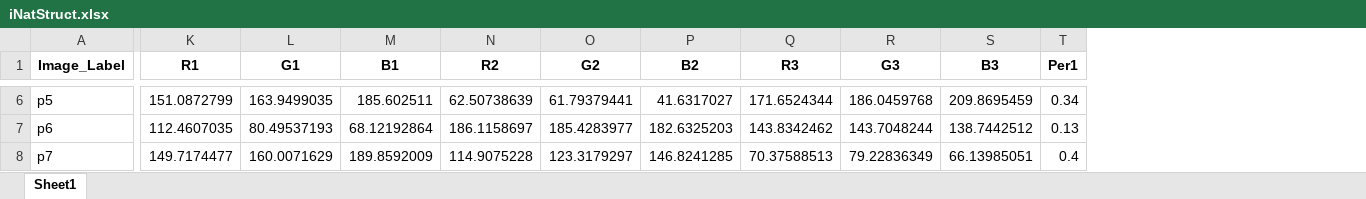
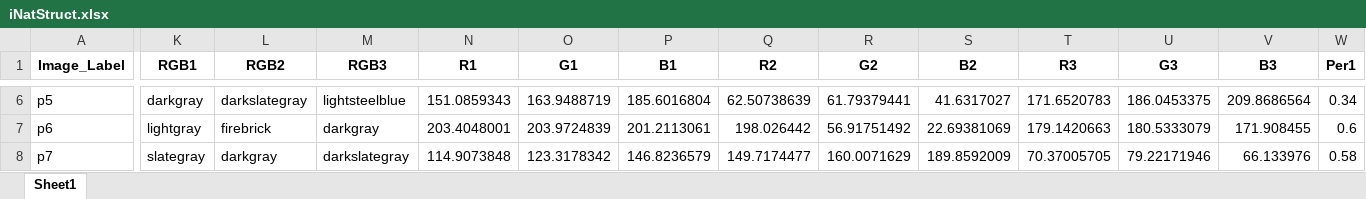
Before and after one commit to JiayueLin-CS/Quest_Project_2022, an Excel workbook: iNatStruct.xlsx, sheet Sheet1, drawn as a sheet; only a part is shown, gaps mark what is left out; values as stored, in another font and other column widths than the file's, no borders; addresses are those after the commit; the diff covers the shown part only; the diff names each change by its address in the sheet, - before the commit and + after, or states it on an @@ line.

Commit message:
update color names

```diff
--- a/iNatStruct.xlsx (sheet Sheet1)
+++ b/iNatStruct.xlsx (sheet Sheet1)
+column K (RGB1), rows 6-8: darkgray | lightgray | slategray
+column L (RGB2), rows 6-8: darkslategray | firebrick | darkgray
+column M (RGB3), rows 6-8: lightsteelblue | darkgray | darkslategray
-N6 (R1): 151.0872799
+N6 (R1): 151.0859343
-O6 (G1): 163.9499035
+O6 (G1): 163.9488719
-P6 (B1): 185.602511
+P6 (B1): 185.6016804
-T6 (R3): 171.6524344
+T6 (R3): 171.6520783
-U6 (G3): 186.0459768
+U6 (G3): 186.0453375
-V6 (B3): 209.8695459
+V6 (B3): 209.8686564
-N7 (R1): 112.4607035
+N7 (R1): 203.4048001
-O7 (G1): 80.49537193
+O7 (G1): 203.9724839
-P7 (B1): 68.12192864
+P7 (B1): 201.2113061
-Q7 (R2): 186.1158697
+Q7 (R2): 198.026442
-R7 (G2): 185.4283977
+R7 (G2): 56.91751492
-S7 (B2): 182.6325203
+S7 (B2): 22.69381069
-T7 (R3): 143.8342462
+T7 (R3): 179.1420663
-U7 (G3): 143.7048244
+U7 (G3): 180.5333079
-V7 (B3): 138.7442512
+V7 (B3): 171.908455
-W7 (Per1): 0.13
+W7 (Per1): 0.6
-N8 (R1): 149.7174477
+N8 (R1): 114.9073848
-O8 (G1): 160.0071629
+O8 (G1): 123.3178342
-P8 (B1): 189.8592009
+P8 (B1): 146.8236579
-Q8 (R2): 114.9075228
+Q8 (R2): 149.7174477
-R8 (G2): 123.3179297
+R8 (G2): 160.0071629
-S8 (B2): 146.8241285
+S8 (B2): 189.8592009
-T8 (R3): 70.37588513
+T8 (R3): 70.37005705
-U8 (G3): 79.22836349
+U8 (G3): 79.22171946
-V8 (B3): 66.13985051
+V8 (B3): 66.133976
-W8 (Per1): 0.4
+W8 (Per1): 0.58
```
Also changed, not shown: 5 added rows and 83 edited cells elsewhere in this sheet, 3 other files.
